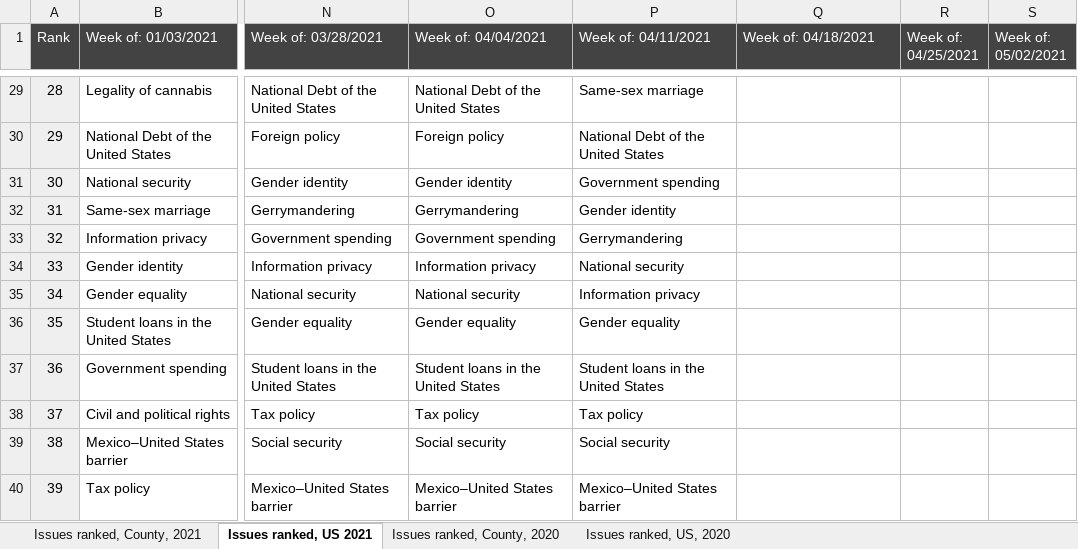
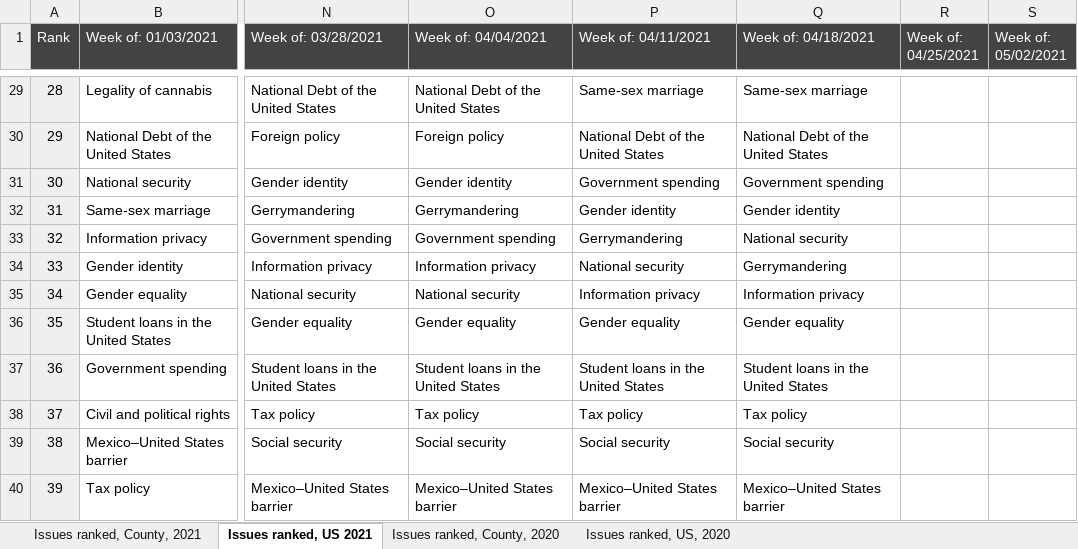
Before and after one commit to GoogleTrends/data, an Excel workbook: US_weeklyPoliticalIssues.xlsx, sheet Issues ranked, US 2021, drawn as a sheet; only a part is shown, gaps mark what is left out; values as stored, in another font and other column widths than the file's, no borders; charts and pictures not drawn; the diff covers the shown part only; the diff names each change by its address in the sheet, - before the commit and + after, or states it on an @@ line.

```diff
--- a/US_weeklyPoliticalIssues.xlsx (sheet Issues ranked, US 2021)
+++ b/US_weeklyPoliticalIssues.xlsx (sheet Issues ranked, US 2021)
-Q29 (Week of: 04/18/2021): (empty)
+Q29 (Week of: 04/18/2021): Same-sex marriage
-Q30 (Week of: 04/18/2021): (empty)
+Q30 (Week of: 04/18/2021): National Debt of the United States
-Q31 (Week of: 04/18/2021): (empty)
+Q31 (Week of: 04/18/2021): Government spending
-Q32 (Week of: 04/18/2021): (empty)
+Q32 (Week of: 04/18/2021): Gender identity
-Q33 (Week of: 04/18/2021): (empty)
+Q33 (Week of: 04/18/2021): National security
-Q34 (Week of: 04/18/2021): (empty)
+Q34 (Week of: 04/18/2021): Gerrymandering
-Q35 (Week of: 04/18/2021): (empty)
+Q35 (Week of: 04/18/2021): Information privacy
-Q36 (Week of: 04/18/2021): (empty)
+Q36 (Week of: 04/18/2021): Gender equality
-Q37 (Week of: 04/18/2021): (empty)
+Q37 (Week of: 04/18/2021): Student loans in the United States
-Q38 (Week of: 04/18/2021): (empty)
+Q38 (Week of: 04/18/2021): Tax policy
-Q39 (Week of: 04/18/2021): (empty)
+Q39 (Week of: 04/18/2021): Social security
-Q40 (Week of: 04/18/2021): (empty)
+Q40 (Week of: 04/18/2021): Mexico–United States barrier
```
Also changed, not shown: 27 edited cells elsewhere in this sheet, sheet Issues ranked, County, 2021.
